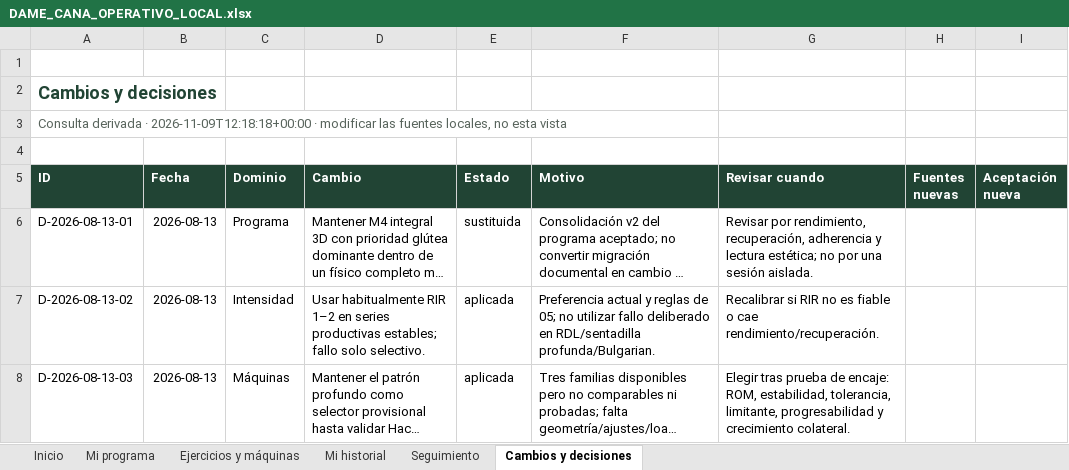
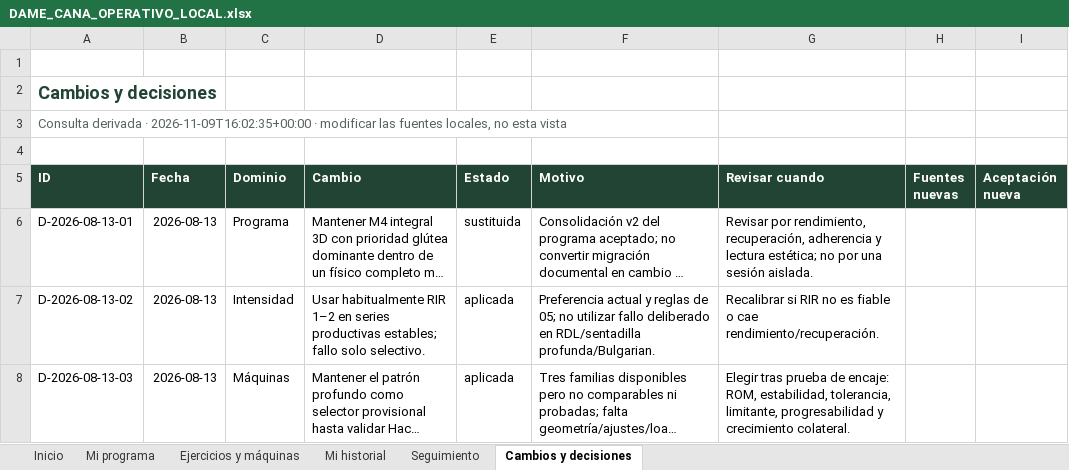
Before and after one commit to chicocollage/dame_cana, an Excel workbook: outputs/operativo/DAME_CANA_OPERATIVO_LOCAL.xlsx, sheet Cambios y decisiones, drawn as a sheet; only a part is shown; long unchanged cells end in …; values as stored, in another font and other column widths than the file's, no borders; table styles not drawn; the diff names each change by its address in the sheet, - before the commit and + after, or states it on an @@ line.

```diff
--- a/outputs/operativo/DAME_CANA_OPERATIVO_LOCAL.xlsx (sheet Cambios y decisiones)
+++ b/outputs/operativo/DAME_CANA_OPERATIVO_LOCAL.xlsx (sheet Cambios y decisiones)
-A3 (ID): …derivada · 2026-11-09T12:18:18+00:00 · modificar…
+A3 (ID): …derivada · 2026-11-09T16:02:35+00:00 · modificar…
```
Also changed, not shown: sheet Mi historial, sheet Inicio, sheet Seguimiento, sheet Mi programa, sheet Ejercicios y máquinas, outputs/01a0ee94-3218-7bc2-860f-bda74883553e/DAME_CANA_REGISTRO_LOCAL.xlsx, 10 other files.
